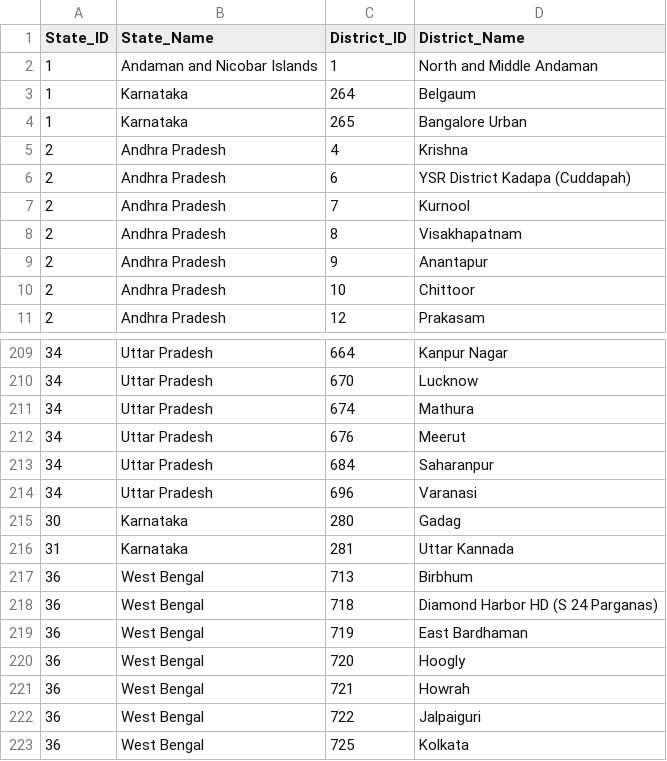
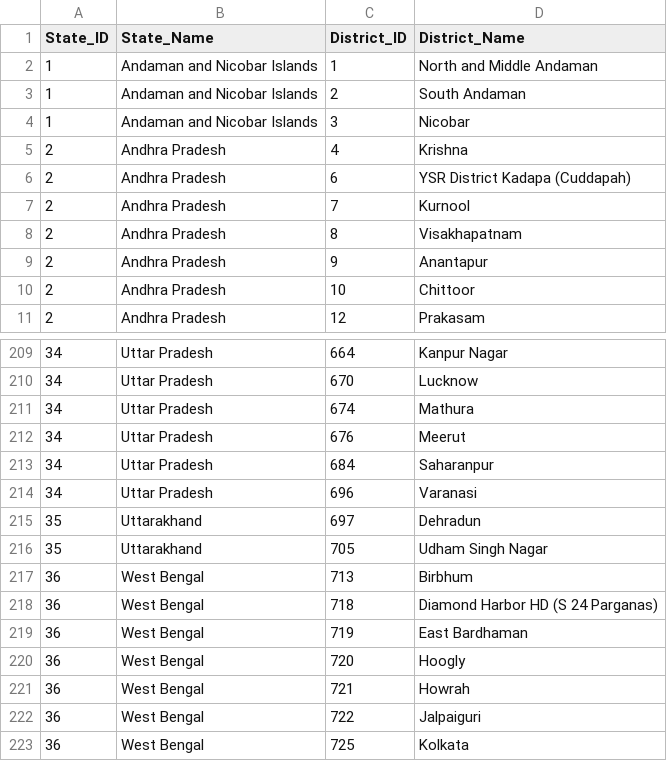
Before and after one commit to ChandanNayak/CovidVaccination, a CSV file: state-district.csv, drawn as a sheet; only a part is shown, gaps mark what is left out; removed rows and columns are numbered as before the commit, all else as after; the diff covers the shown part only; the diff names each change by its address in the sheet, - before the commit and + after, or states it on an @@ line.

```diff
--- a/state-district.csv
+++ b/state-district.csv
-row 3: 1 | Karnataka | 264 | Belgaum
-row 4: 1 | Karnataka | 265 | Bangalore Urban
+row 3: 1 | Andaman and Nicobar Islands | 2 | South Andaman
+row 4: 1 | Andaman and Nicobar Islands | 3 | Nicobar
-row 215: 30 | Karnataka | 280 | Gadag
-row 216: 31 | Karnataka | 281 | Uttar Kannada
+row 215: 35 | Uttarakhand | 697 | Dehradun
+row 216: 35 | Uttarakhand | 705 | Udham Singh Nagar
```
Also changed, not shown: 14 added rows, 14 removed rows and 2 edited cells elsewhere in this file.
